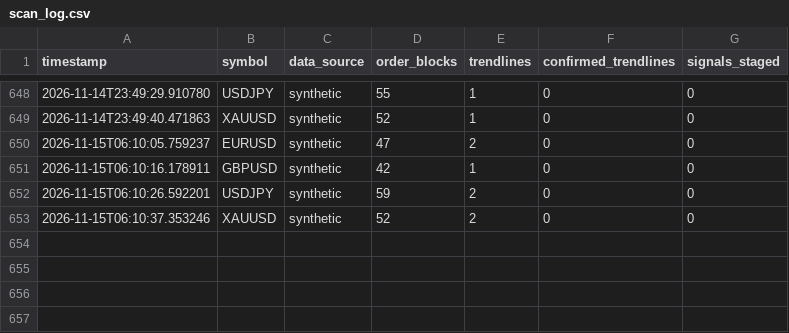
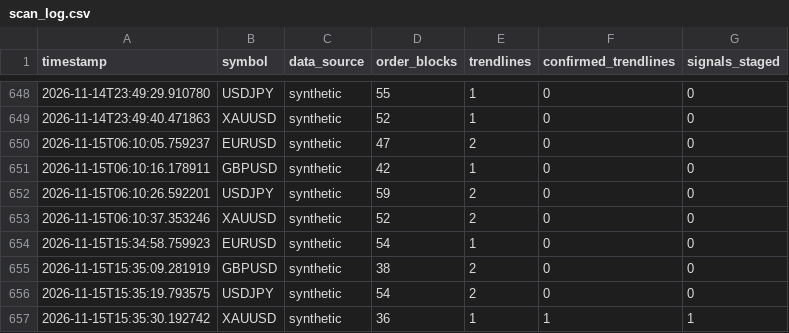
Before and after one commit to travis-global/SMC, a CSV file: data/scan_log.csv, drawn as a sheet; only a part is shown, gaps mark what is left out.

```diff
--- a/data/scan_log.csv
+++ b/data/scan_log.csv
@@ -653 +653,5 @@ timestamp,symbol,data_source,order_blocks,trendlines,confirmed_trendlines,signal
 2026-11-15T06:10:37.353246,XAUUSD,synthetic,52,2,0,0
+2026-11-15T15:34:58.759923,EURUSD,synthetic,54,1,0,0
+2026-11-15T15:35:09.281919,GBPUSD,synthetic,38,2,0,0
+2026-11-15T15:35:19.793575,USDJPY,synthetic,54,2,0,0
+2026-11-15T15:35:30.192742,XAUUSD,synthetic,36,1,1,1
```
Also changed, not shown: 1 other file.
